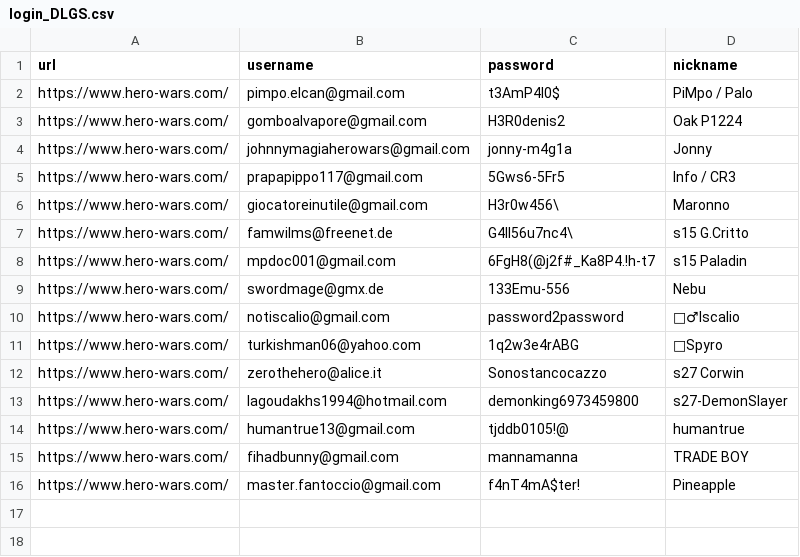
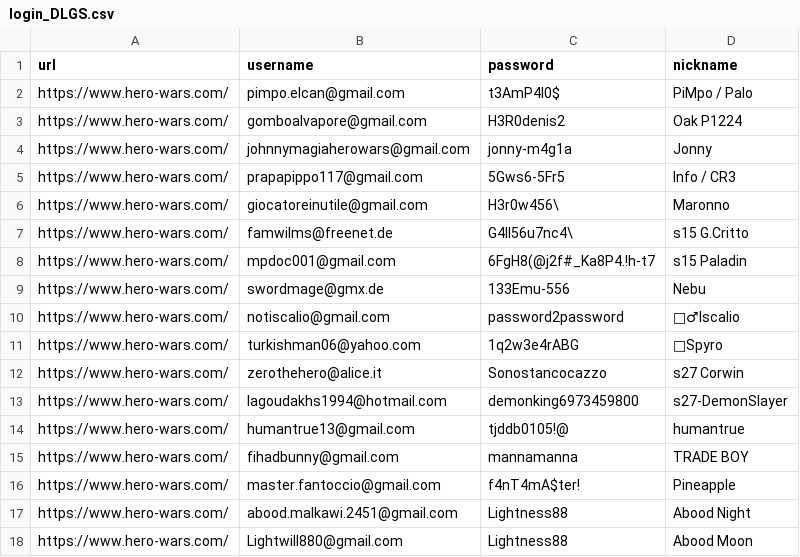
Before and after one commit to HeroWarsTools/profiles, a CSV file: login_DLGS.csv, drawn as a sheet.

Commit message:
Update login_DLGS.csv

```diff
--- a/login_DLGS.csv
+++ b/login_DLGS.csv
@@ -16 +16,3 @@ https://www.hero-wars.com/,fihadbunny@gmail.com,mannamanna,TRADE BOY
 https://www.hero-wars.com/,master.fantoccio@gmail.com,f4nT4mA$ter!,Pineapple
+https://www.hero-wars.com/,abood.malkawi.2451@gmail.com,Lightness88,Abood Night
+https://www.hero-wars.com/,Lightwill880@gmail.com,Lightness88,Abood Moon
```
